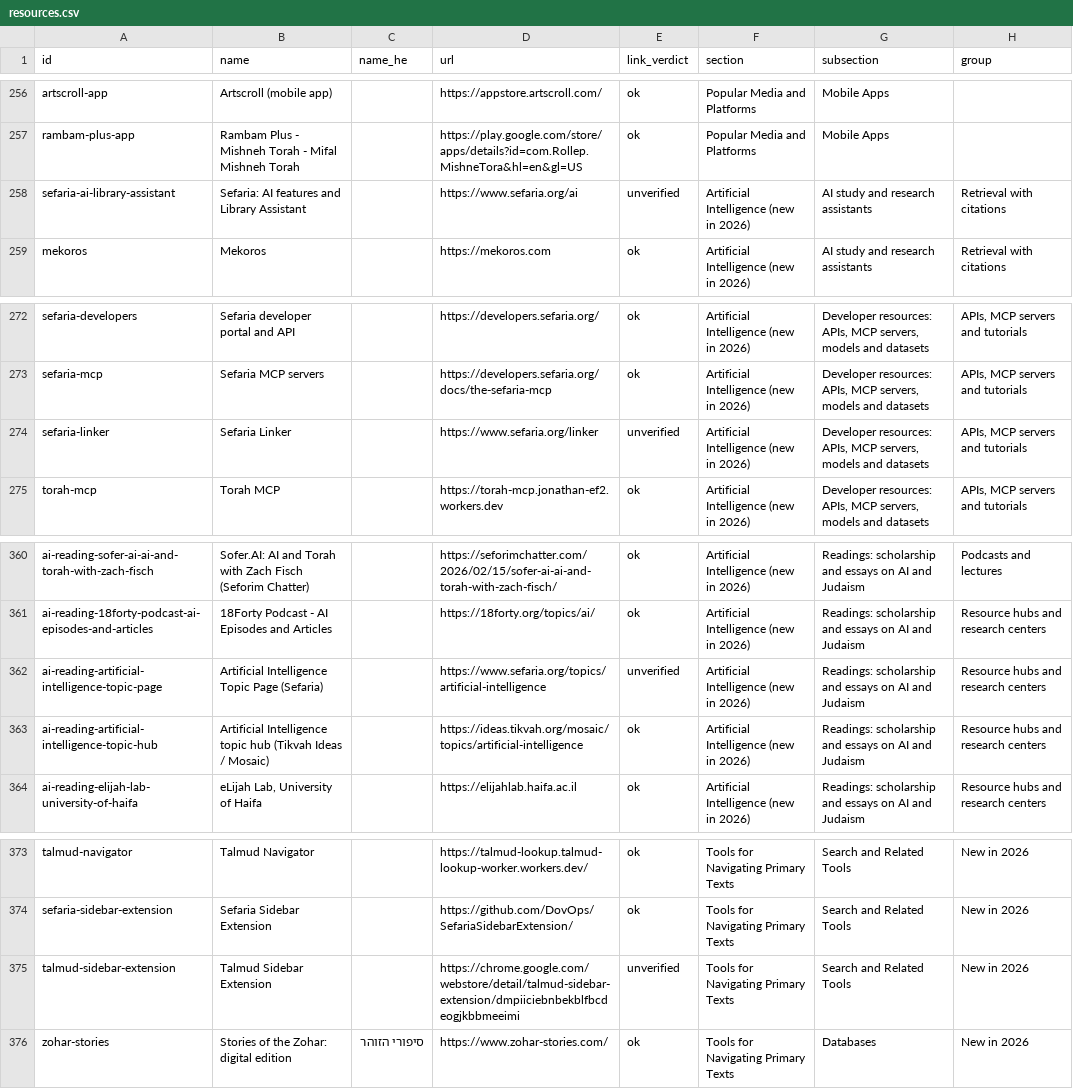
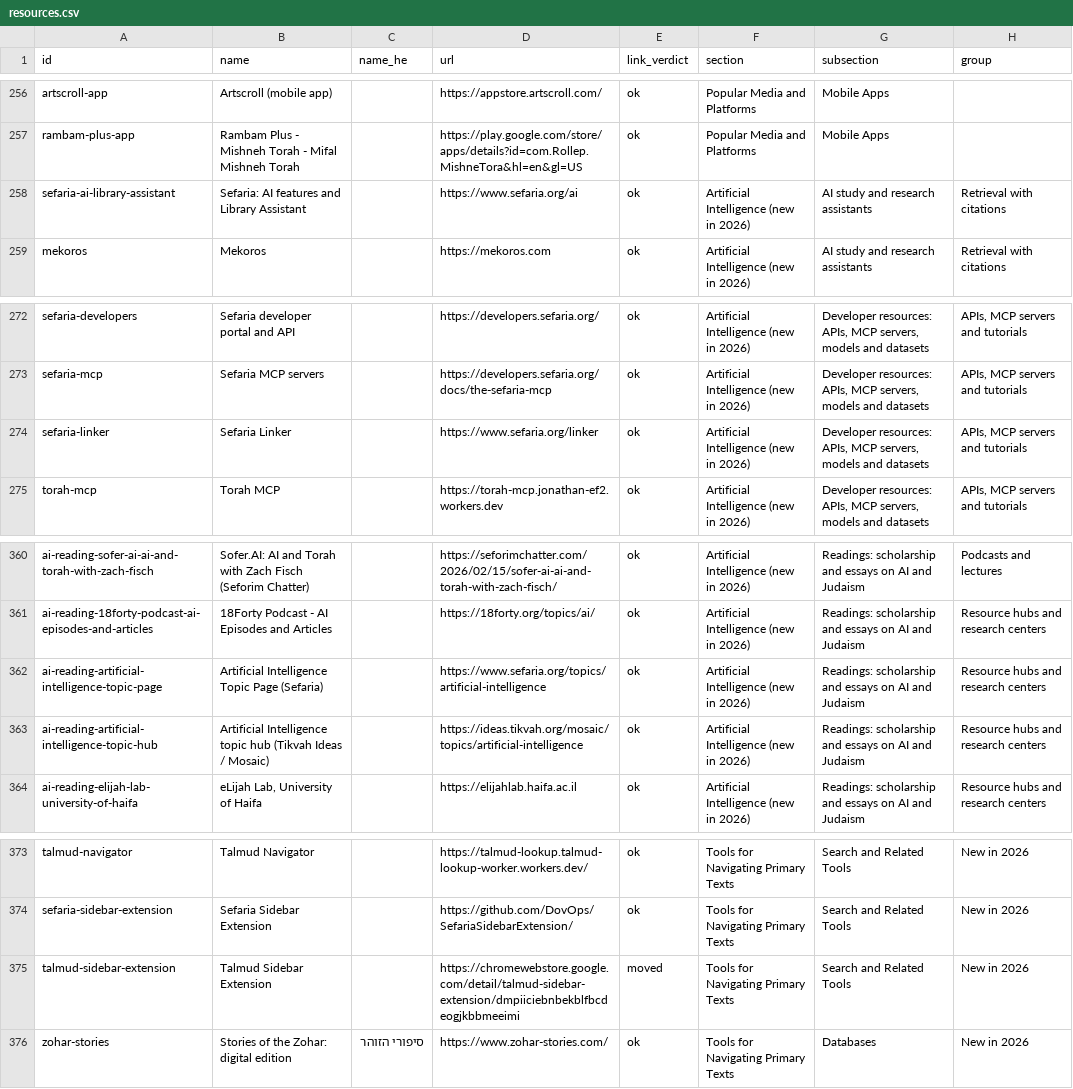
Before and after one commit to EzraBrand/jewish-online-resources, a CSV file: site/resources.csv, drawn as a sheet; only a part is shown, gaps mark what is left out; the diff covers the shown part only; the diff names each change by its address in the sheet, - before the commit and + after, or states it on an @@ line.

```diff
--- a/site/resources.csv
+++ b/site/resources.csv
-E258 (link_verdict): unverified
+E258 (link_verdict): ok
-E274 (link_verdict): unverified
+E274 (link_verdict): ok
-E362 (link_verdict): unverified
+E362 (link_verdict): ok
-D375 (url): https://chrome.google.com/webstore/detail/talmud-sidebar-extension/dmpiiciebnbekblfbcdeogjkbbmeeimi
+D375 (url): https://chromewebstore.google.com/detail/talmud-sidebar-extension/dmpiiciebnbekblfbcdeogjkbbmeeimi
-E375 (link_verdict): unverified
+E375 (link_verdict): moved
```
Also changed, not shown: 26 edited cells elsewhere in this file, 7 other files.
